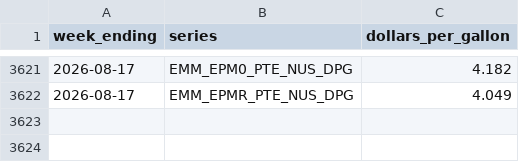
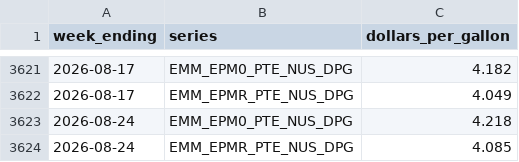
Before and after one commit to gauravsultania2/cpi-data, a CSV file: data/eia/weekly_gasoline.csv, drawn as a sheet; only a part is shown, gaps mark what is left out; the diff names each change by its address in the sheet, - before the commit and + after, or states it on an @@ line.

```diff
--- a/data/eia/weekly_gasoline.csv
+++ b/data/eia/weekly_gasoline.csv
+row 3623: 2026-08-24 | EMM_EPM0_PTE_NUS_DPG | 4.218
+row 3624: 2026-08-24 | EMM_EPMR_PTE_NUS_DPG | 4.085
```
Also changed, not shown: data/fred/GASREGW.csv, 3 other files.
